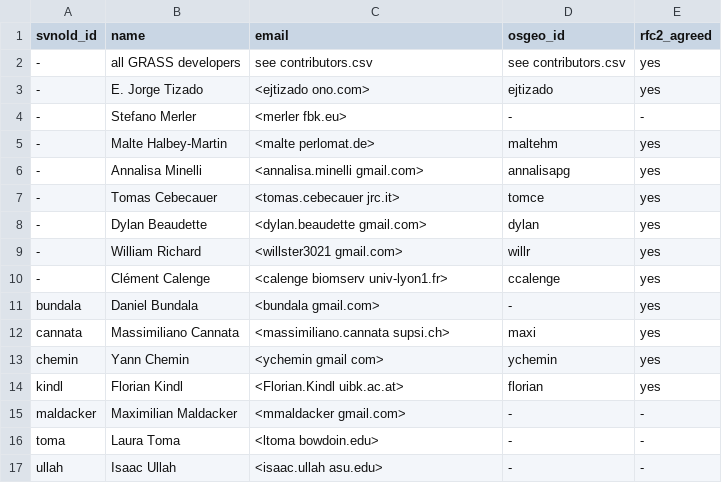
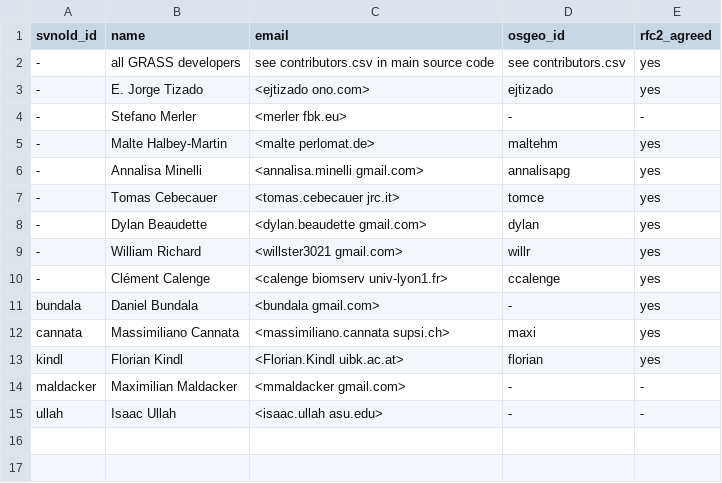
Before and after one commit to OSGeo/grass-addons, a CSV file: contributors.csv, drawn as a sheet.

Commit message:
Laura and Yann now full developers
git-svn-id: https://svn.osgeo.org/grass/grass-addons@33412 15284696-431f-4ddb-bdfa-cd5b030d7da7

```diff
--- a/contributors.csv
+++ b/contributors.csv
@@ -1,3 +1,3 @@
 svnold_id,name,email,osgeo_id,rfc2_agreed
--, all GRASS developers,see contributors.csv,see contributors.csv,yes
+-,all GRASS developers,see contributors.csv in main source code,see contributors.csv,yes
 -,E. Jorge Tizado,<ejtizado ono.com>,ejtizado,yes
@@ -12,6 +12,4 @@ bundala,Daniel Bundala,<bundala gmail.com>,-,yes
 cannata,Massimiliano Cannata,<massimiliano.cannata supsi.ch>,maxi,yes
-chemin,Yann Chemin,<ychemin gmail com>,ychemin,yes
 kindl,Florian Kindl,<Florian.Kindl uibk.ac.at>,florian,yes
 maldacker,Maximilian Maldacker,<mmaldacker gmail.com>,-,-
-toma,Laura Toma,<ltoma bowdoin.edu>,-,-
 ullah,Isaac Ullah,<isaac.ullah asu.edu>,-,-
```
